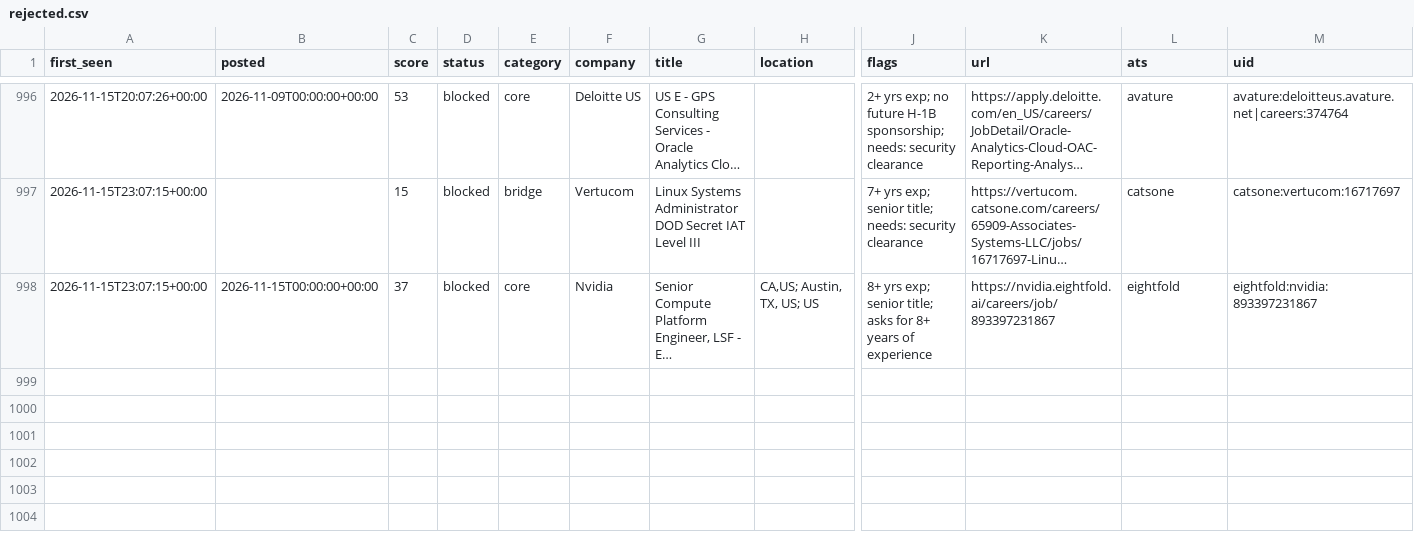
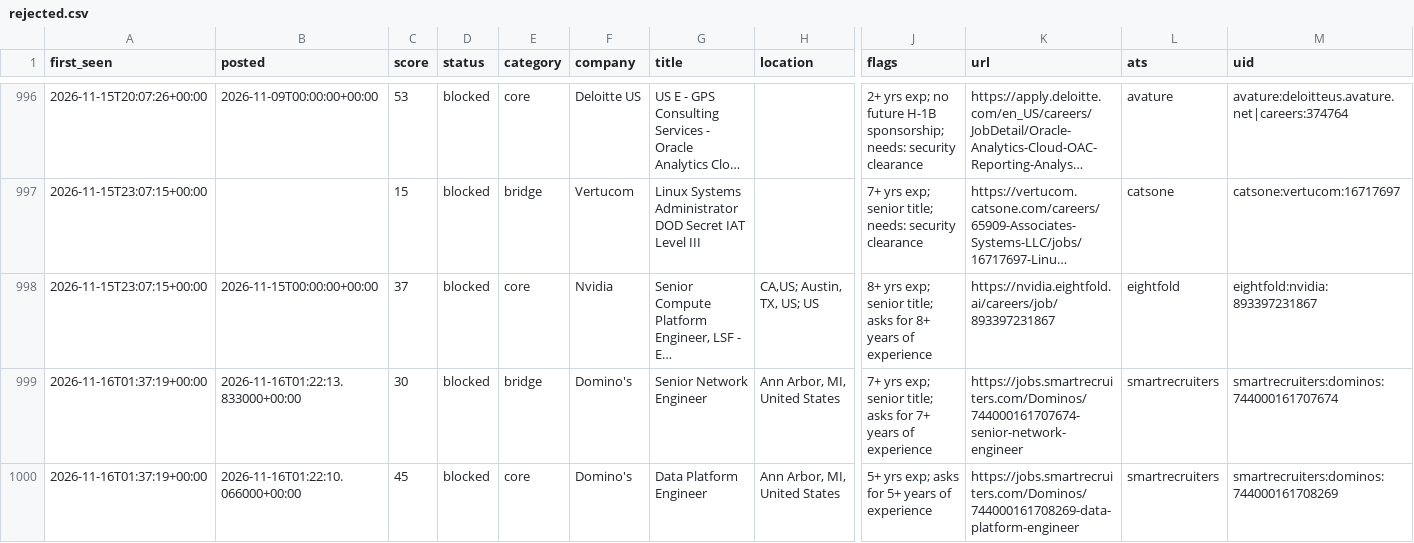
Before and after one commit to chandrakodali/job-radar, a CSV file: data/rejected.csv, drawn as a sheet; only a part is shown, gaps mark what is left out; long unchanged cells end in …; rows hold the shown columns only; the diff names each change by its address in the sheet, - before the commit and + after, or states it on an @@ line.

```diff
--- a/data/rejected.csv
+++ b/data/rejected.csv
+row 999: 2026-11-16T01:37:19+00:00 | 2026-11-16T01:22:13.833000+00:00 | 30 | blocked | bridge | Domino's | Senior Network Engineer | Ann Arbor, MI, United States | 7+ yrs exp; senior title; asks for 7+ years of experience | https://jobs.smartrecruiters.com/Dominos/744000161707674-senior-network-engineer | smartrecruiters | smartrecruiters:dominos:744000161707674
+row 1000: 2026-11-16T01:37:19+00:00 | 2026-11-16T01:22:10.066000+00:00 | 45 | blocked | core | Domino's | Data Platform Engineer | Ann Arbor, MI, United States | 5+ yrs exp; asks for 5+ years of experience | https://jobs.smartrecruiters.com/Dominos/744000161708269-data-platform-engineer | smartrecruiters | smartrecruiters:dominos:744000161708269
```
Also changed, not shown: 3 other files.
